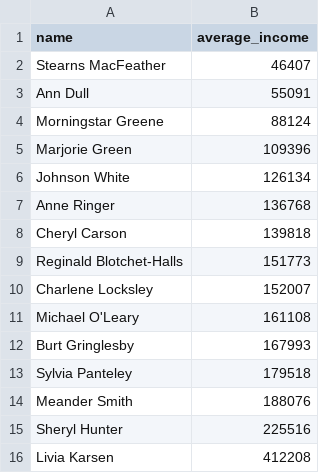
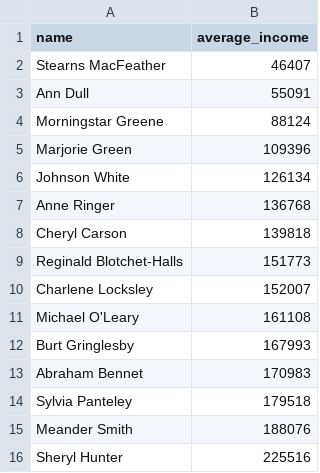
Before and after one commit to AnyaLV/data-analytics-project-92, a CSV file: lowest_average_income.csv, drawn as a sheet; removed rows and columns are numbered as before the commit, all else as after; the diff names each change by its address in the sheet, - before the commit and + after, or states it on an @@ line.

```diff
--- a/lowest_average_income.csv
+++ b/lowest_average_income.csv
+row 13: Abraham Bennet | 170983
-row 16: Livia Karsen | 412208
```
Also changed, not shown: 2 other files.
